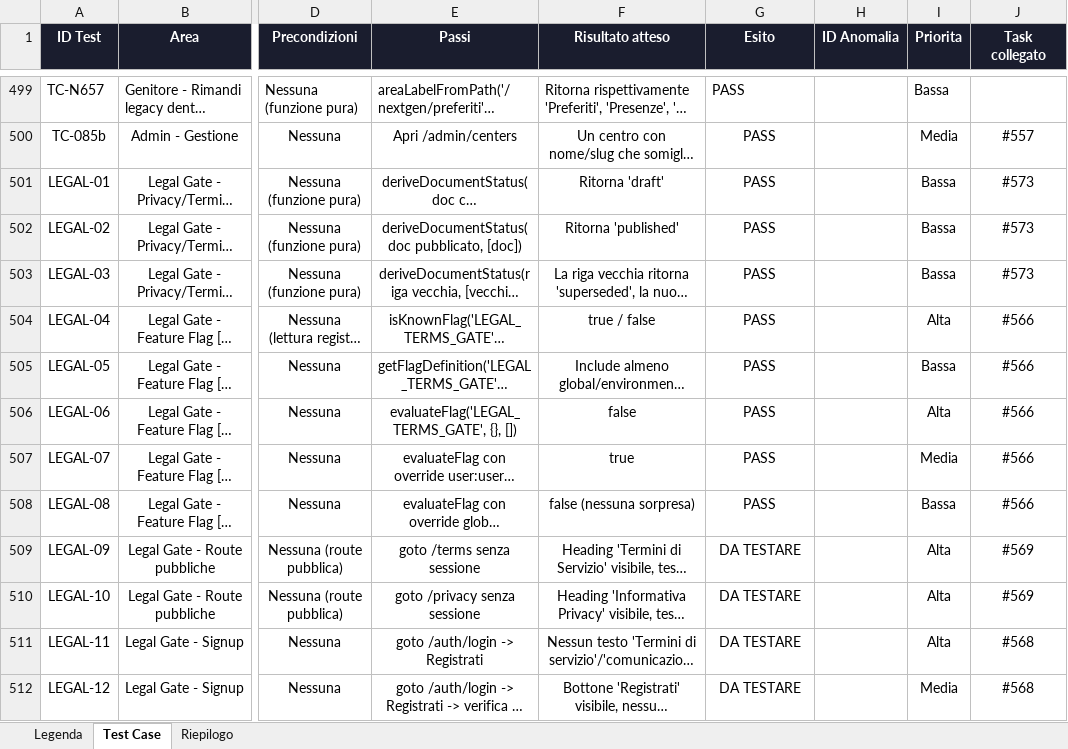
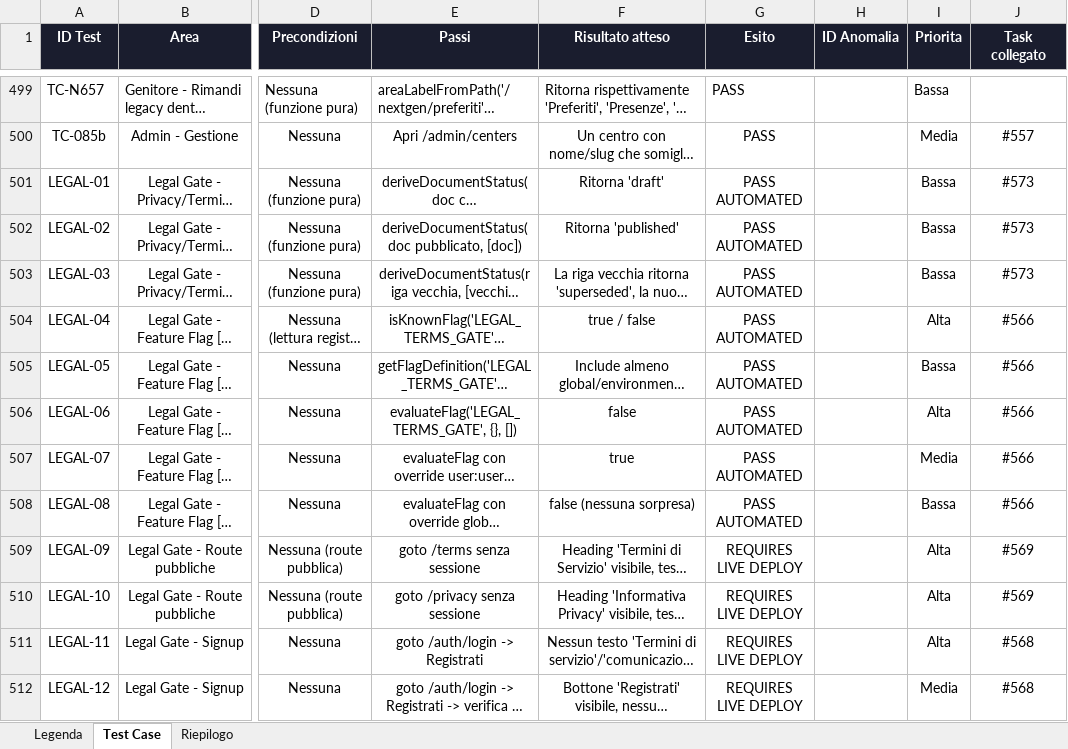
Before and after one commit to faberx83/buddykids-app, an Excel workbook: BuddyKids_Test_Case.xlsx, sheet Test Case, drawn as a sheet; only a part is shown, gaps mark what is left out; long unchanged cells end in …; values as stored, in another font and other column widths than the file's, no borders; charts and pictures and conditional formats not drawn; the diff covers the shown part only; the diff names each change by its address in the sheet, - before the commit and + after, or states it on an @@ line.

Commit message:
test: aggiorna matrice LEGAL-01..23 (tassonomia PASS AUTOMATED/PASS STATIC/REQUIRES LIVE DEPLOY)
Chiusura evidenze migration_29 POST-CHECK + rimozione service-role:
- LEGAL-01..14: Esito aggiornato secondo cosa e' stato realmente eseguito
- LEGAL-15: riscritta con scenario reale (SELECT anonimo -> solo CURRENT
  PUBLISHED via migration_29), storico migration_27->28(difettosa)->29
- LEGAL-16: PASS STATIC
- LEGAL-17..19: PASS AUTOMATED, riverificate con playwright test
  tests/one/legal-gate.spec.ts (11 passed, 8 skipped)
- LEGAL-20 (nuovo): anon public route non usa service-role - PASS STATIC
- LEGAL-21 (nuovo): anon non ottiene DRAFT da route pubblica - PASS STATIC
- LEGAL-22 (nuovo): utente autenticato normale non ottiene DRAFT - PASS STATIC
- LEGAL-23 (nuovo): platform_admin ottiene DRAFT via path Admin - PASS STATIC
- TC-N658: riga per editor add/remove giorni Modifica prenotazione
recalc.py: 0 errori, 559 formule totali

```diff
--- a/BuddyKids_Test_Case.xlsx (sheet Test Case)
+++ b/BuddyKids_Test_Case.xlsx (sheet Test Case)
-G501:G508 (Esito): PASS
+G501:G508 (Esito): PASS AUTOMATED
-G509:G512 (Esito): DA TESTARE
+G509:G512 (Esito): REQUIRES LIVE DEPLOY
```
Also changed, not shown: 7 added rows and 9 edited cells elsewhere in this sheet, sheet Riepilogo.
